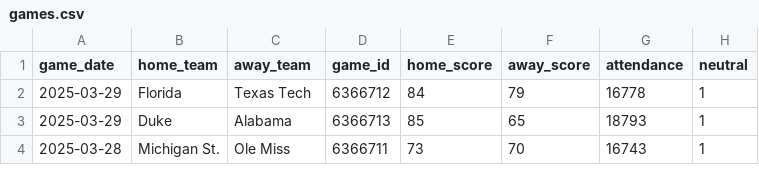
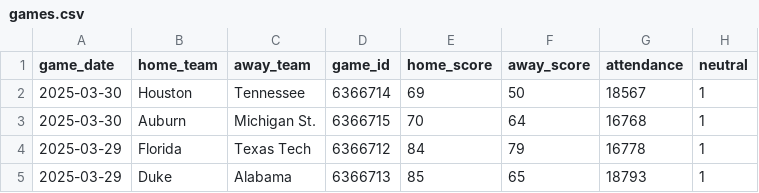
Before and after one commit to JackLich10/ncaa_shots, a CSV file: data/mens/games.csv, drawn as a sheet; only a part is shown; the shorter side is filled out with more unchanged rows; the diff names each change by its address in the sheet, - before the commit and + after, or states it on an @@ line.

```diff
--- a/data/mens/games.csv
+++ b/data/mens/games.csv
+row 2: 2025-03-30 | Houston | Tennessee | 6366714 | 69 | 50 | 18567 | 1
+row 3: 2025-03-30 | Auburn | Michigan St. | 6366715 | 70 | 64 | 16768 | 1
```
Also changed, not shown: data/womens/games.csv, 2 other files.
